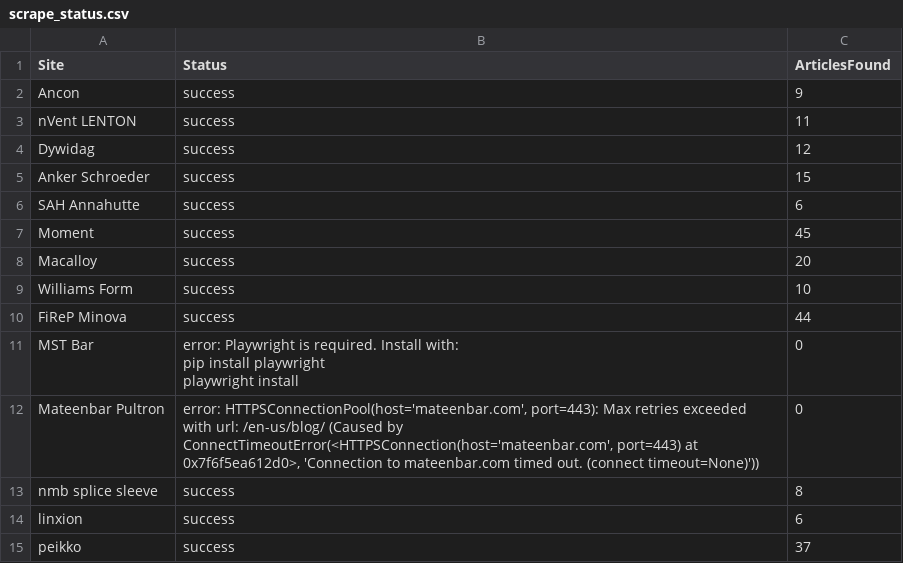
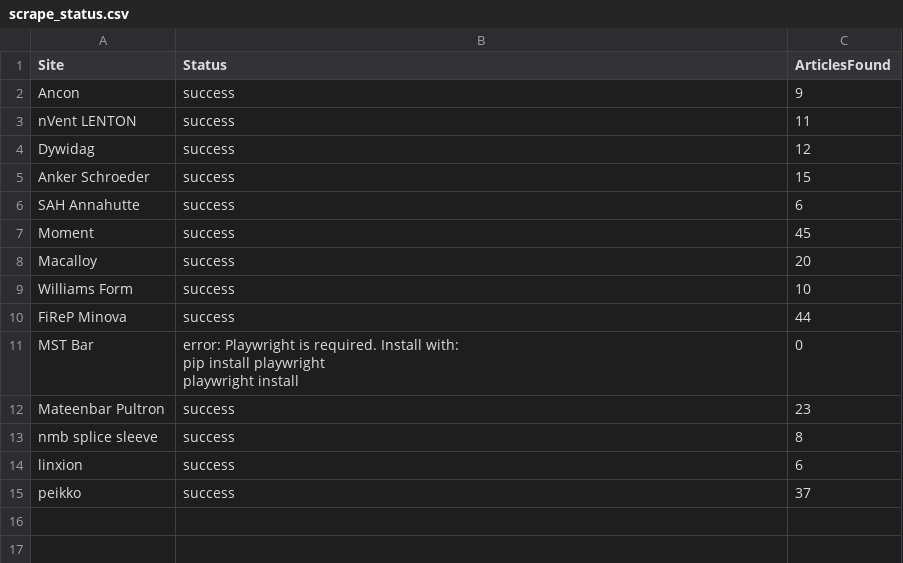
Before and after one commit to passakornDextra/competitorWatch, a CSV file: scrape_status.csv, drawn as a sheet.

```diff
--- a/scrape_status.csv
+++ b/scrape_status.csv
@@ -13,3 +13,3 @@ MST Bar,"error: Playwright is required. Install with:
   playwright install",0
-Mateenbar Pultron,"error: HTTPSConnectionPool(host='mateenbar.com', port=443): Max retries exceeded with url: /en-us/blog/ (Caused by ConnectTimeoutError(<HTTPSConnection(host='mateenbar.com', port=443) at 0x7f6f5ea612d0>, 'Connection to mateenbar.com timed out. (connect timeout=None)'))",0
+Mateenbar Pultron,success,23
 nmb splice sleeve,success,8
```
Also changed, not shown: 1 other file.
